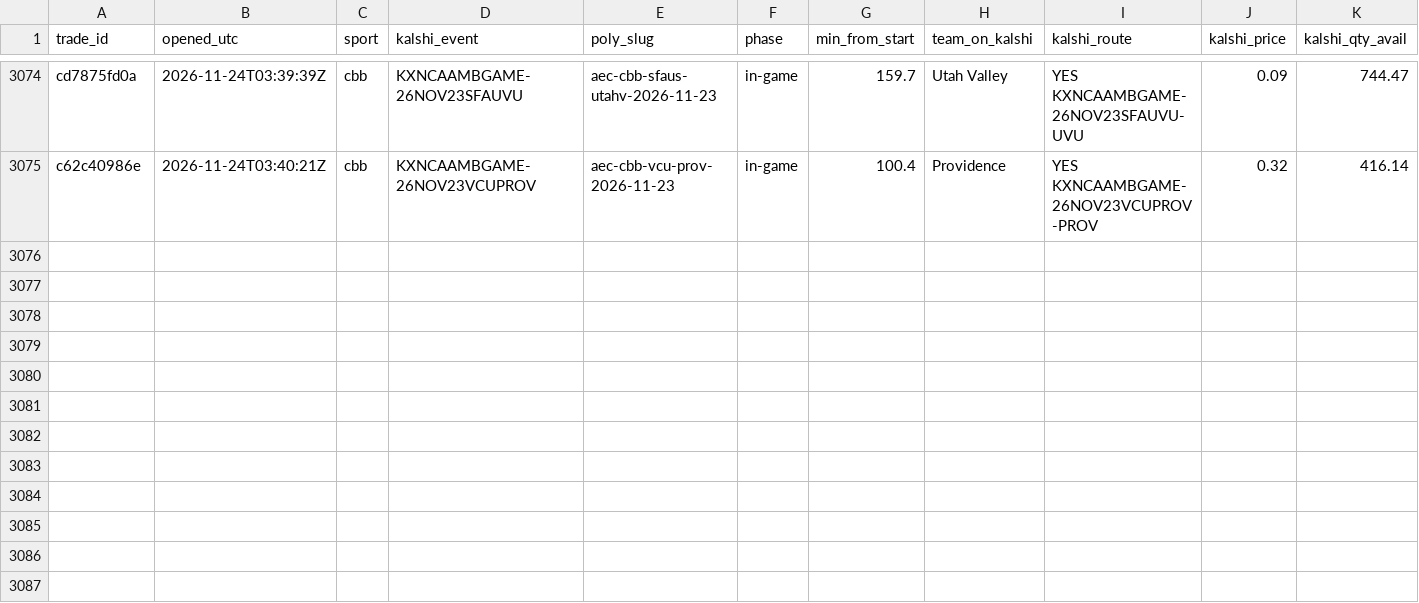
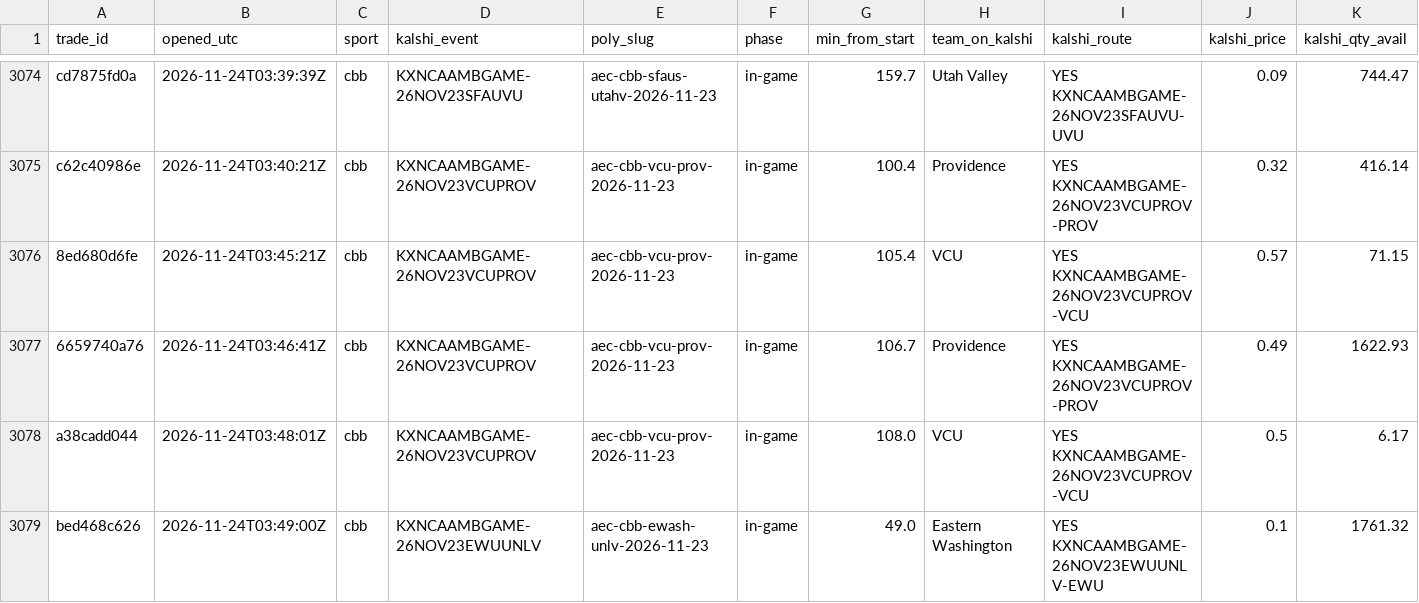
Before and after one commit to gwjp19/Garage-Band-Hedge-Fund, a CSV file: data/trades.csv, drawn as a sheet; only a part is shown, gaps mark what is left out; rows hold the shown columns only; the diff names each change by its address in the sheet, - before the commit and + after, or states it on an @@ line.

```diff
--- a/data/trades.csv
+++ b/data/trades.csv
+row 3076: 8ed680d6fe | 2026-11-24T03:45:21Z | cbb | KXNCAAMBGAME-26NOV23VCUPROV | aec-cbb-vcu-prov-2026-11-23 | in-game | 105.4 | VCU | YES KXNCAAMBGAME-26NOV23VCUPROV-VCU | 0.57 | 71.15
+row 3077: 6659740a76 | 2026-11-24T03:46:41Z | cbb | KXNCAAMBGAME-26NOV23VCUPROV | aec-cbb-vcu-prov-2026-11-23 | in-game | 106.7 | Providence | YES KXNCAAMBGAME-26NOV23VCUPROV-PROV | 0.49 | 1622.93
+row 3078: a38cadd044 | 2026-11-24T03:48:01Z | cbb | KXNCAAMBGAME-26NOV23VCUPROV | aec-cbb-vcu-prov-2026-11-23 | in-game | 108.0 | VCU | YES KXNCAAMBGAME-26NOV23VCUPROV-VCU | 0.5 | 6.17
+row 3079: bed468c626 | 2026-11-24T03:49:00Z | cbb | KXNCAAMBGAME-26NOV23EWUUNLV | aec-cbb-ewash-unlv-2026-11-23 | in-game | 49.0 | Eastern Washington | YES KXNCAAMBGAME-26NOV23EWUUNLV-EWU | 0.1 | 1761.32
```
Also changed, not shown: data/gaps.csv, data/rechecks.csv, 1 other file.
